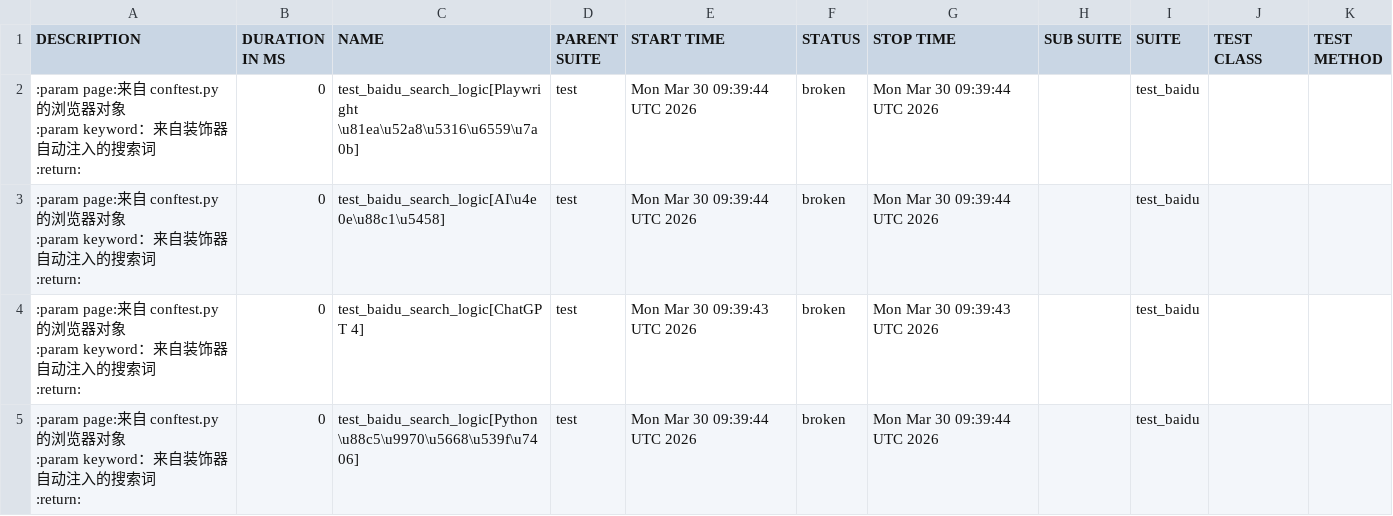
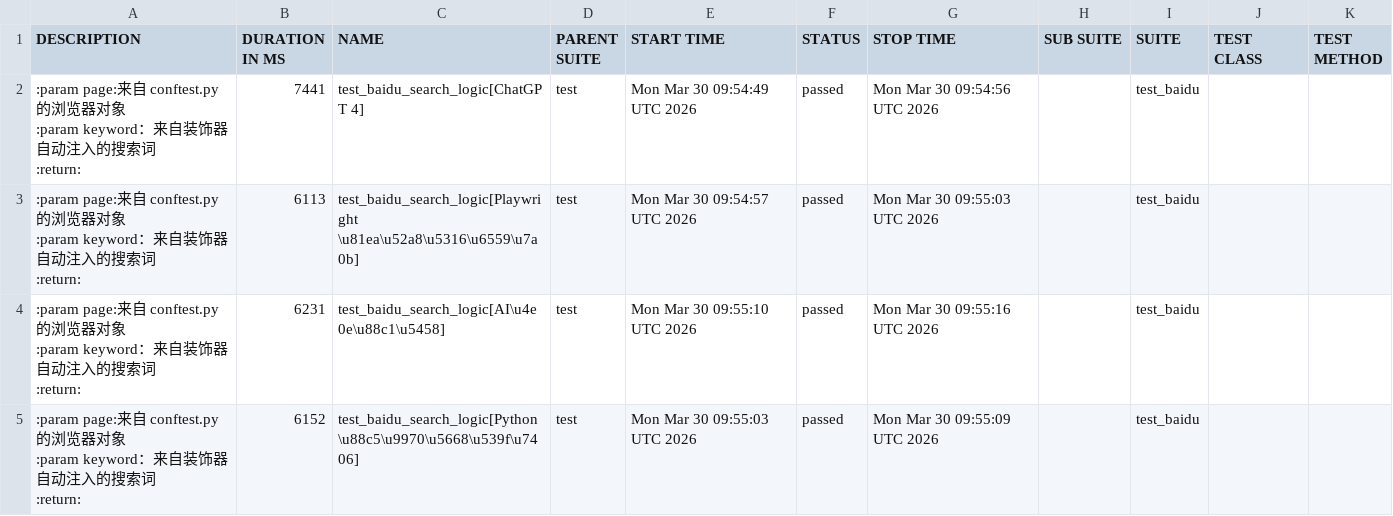
Before and after one commit to Baobyun/Automated-testing-framework, a CSV file: data/suites.csv, drawn as a sheet.

```diff
--- a/data/suites.csv
+++ b/data/suites.csv
@@ -1,25 +1,25 @@
 "DESCRIPTION","DURATION IN MS","NAME","PARENT SUITE","START TIME","STATUS","STOP TIME","SUB SUITE","SUITE","TEST CLASS","TEST METHOD"
-"
-
-        :param page:来自 conftest.py 的浏览器对象
-        :param keyword：来自装饰器自动注入的搜索词
-        :return:
-        ","0","test_baidu_search_logic[Playwright \u81ea\u52a8\u5316\u6559\u7a0b]","test","Mon Mar 30 09:39:44 UTC 2026","broken","Mon Mar 30 09:39:44 UTC 2026","","test_baidu","",""
-"
-
-        :param page:来自 conftest.py 的浏览器对象
-        :param keyword：来自装饰器自动注入的搜索词
-        :return:
-        ","0","test_baidu_search_logic[AI\u4e0e\u88c1\u5458]","test","Mon Mar 30 09:39:44 UTC 2026","broken","Mon Mar 30 09:39:44 UTC 2026","","test_baidu","",""
-"
-
-        :param page:来自 conftest.py 的浏览器对象
-        :param keyword：来自装饰器自动注入的搜索词
-        :return:
-        ","0","test_baidu_search_logic[ChatGPT 4]","test","Mon Mar 30 09:39:43 UTC 2026","broken","Mon Mar 30 09:39:43 UTC 2026","","test_baidu","",""
-"
-
-        :param page:来自 conftest.py 的浏览器对象
-        :param keyword：来自装饰器自动注入的搜索词
-        :return:
-        ","0","test_baidu_search_logic[Python \u88c5\u9970\u5668\u539f\u7406]","test","Mon Mar 30 09:39:44 UTC 2026","broken","Mon Mar 30 09:39:44 UTC 2026","","test_baidu","",""
+"
+
+        :param page:来自 conftest.py 的浏览器对象
+        :param keyword：来自装饰器自动注入的搜索词
+        :return:
+        ","7441","test_baidu_search_logic[ChatGPT 4]","test","Mon Mar 30 09:54:49 UTC 2026","passed","Mon Mar 30 09:54:56 UTC 2026","","test_baidu","",""
+"
+
+        :param page:来自 conftest.py 的浏览器对象
+        :param keyword：来自装饰器自动注入的搜索词
+        :return:
+        ","6113","test_baidu_search_logic[Playwright \u81ea\u52a8\u5316\u6559\u7a0b]","test","Mon Mar 30 09:54:57 UTC 2026","passed","Mon Mar 30 09:55:03 UTC 2026","","test_baidu","",""
+"
+
+        :param page:来自 conftest.py 的浏览器对象
+        :param keyword：来自装饰器自动注入的搜索词
+        :return:
+        ","6231","test_baidu_search_logic[AI\u4e0e\u88c1\u5458]","test","Mon Mar 30 09:55:10 UTC 2026","passed","Mon Mar 30 09:55:16 UTC 2026","","test_baidu","",""
+"
+
+        :param page:来自 conftest.py 的浏览器对象
+        :param keyword：来自装饰器自动注入的搜索词
+        :return:
+        ","6152","test_baidu_search_logic[Python \u88c5\u9970\u5668\u539f\u7406]","test","Mon Mar 30 09:55:03 UTC 2026","passed","Mon Mar 30 09:55:09 UTC 2026","","test_baidu","",""
```
Also changed, not shown: 34 other files.
